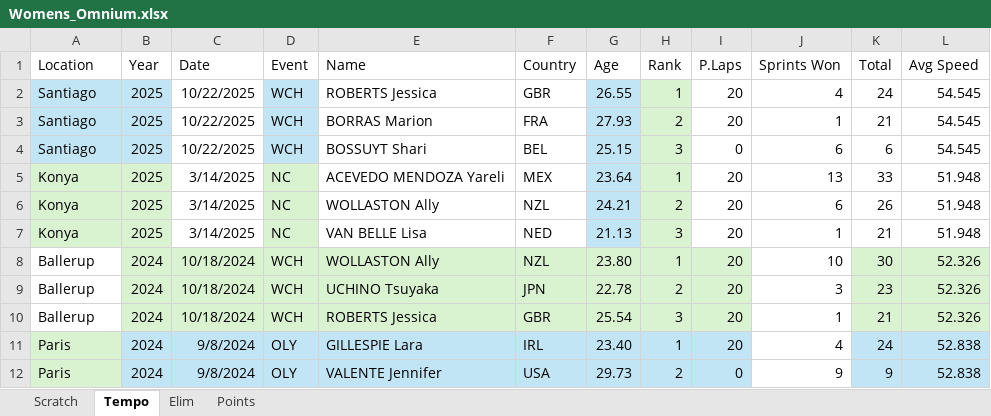
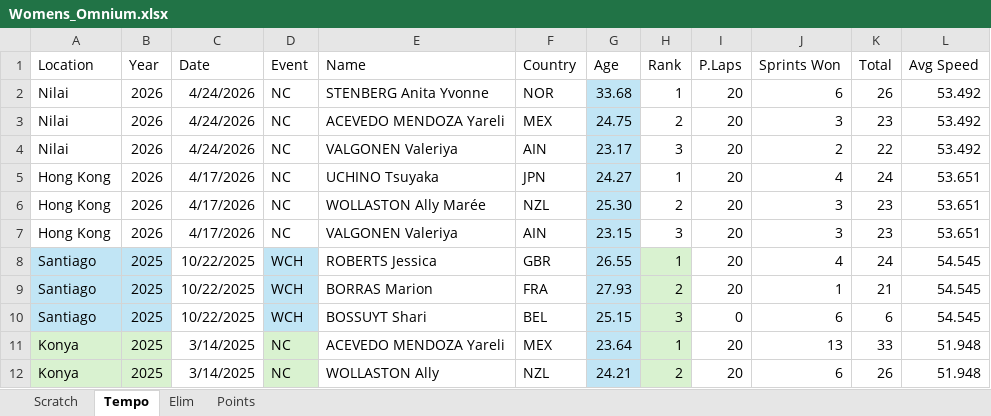
Before and after one commit to Bremz09/CNZPD, an Excel workbook: pages/WR_progressions/Womens_Omnium.xlsx, sheet Tempo, drawn as a sheet; only a part is shown; the shorter side is filled out with more unchanged rows; values as stored, in another font and other column widths than the file's, no borders; conditional formats not drawn; the diff names each change by its address in the sheet, - before the commit and + after, or states it on an @@ line.

```diff
--- a/pages/WR_progressions/Womens_Omnium.xlsx (sheet Tempo)
+++ b/pages/WR_progressions/Womens_Omnium.xlsx (sheet Tempo)
+row 2: Nilai | 2026 | 4/24/2026 | NC | STENBERG Anita Yvonne | NOR | 33.68 | 1 | 20 | 6 | 26 | 53.492
+row 3: Nilai | 2026 | 4/24/2026 | NC | ACEVEDO MENDOZA Yareli | MEX | 24.75 | 2 | 20 | 3 | 23 | 53.492
+row 4: Nilai | 2026 | 4/24/2026 | NC | VALGONEN Valeriya | AIN | 23.17 | 3 | 20 | 2 | 22 | 53.492
+row 5: Hong Kong | 2026 | 4/17/2026 | NC | UCHINO Tsuyaka | JPN | 24.27 | 1 | 20 | 4 | 24 | 53.651
+row 6: Hong Kong | 2026 | 4/17/2026 | NC | WOLLASTON Ally Marée | NZL | 25.30 | 2 | 20 | 3 | 23 | 53.651
+row 7: Hong Kong | 2026 | 4/17/2026 | NC | VALGONEN Valeriya | AIN | 23.15 | 3 | 20 | 3 | 23 | 53.651
```
Also changed, not shown: sheet Points, sheet Elim, sheet Scratch, pages/WR_progressions/Medals_Men_TP.xlsx, pages/WR_progressions/Medals_Women_TS.xlsx, 5 other files.
